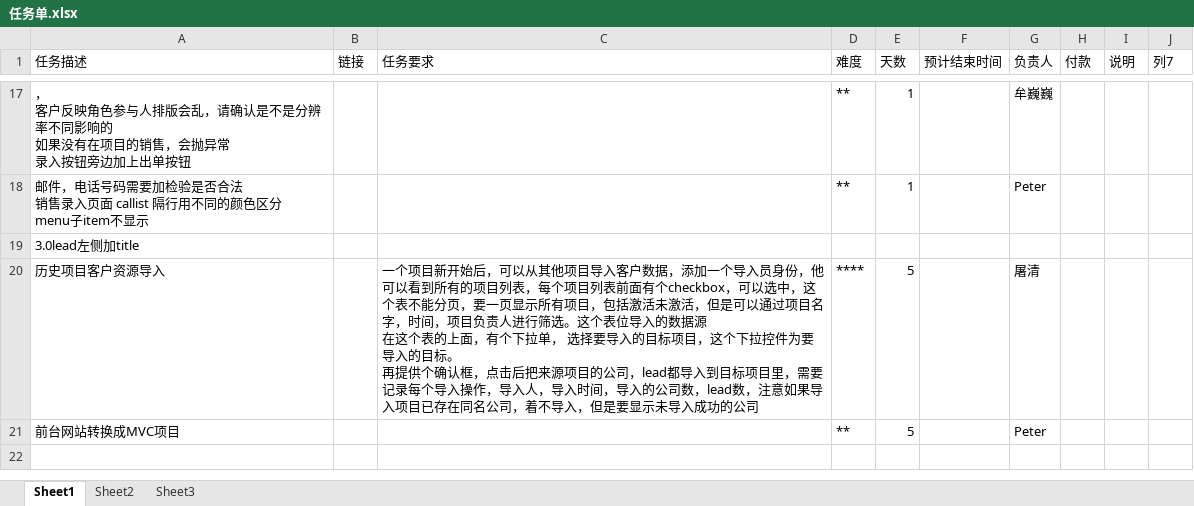
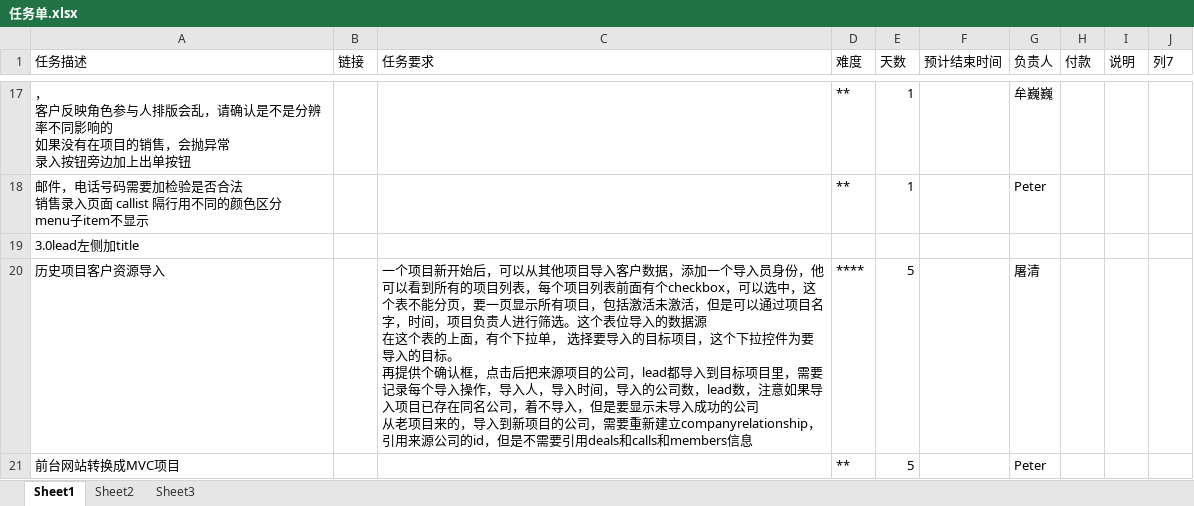
Before and after one commit to andrearustia6/cdmc-sales, an Excel workbook: Tasks/任务单.xlsx, sheet Sheet1, drawn as a sheet; only a part is shown, gaps mark what is left out; values as stored, in another font and other column widths than the file's, no borders; table styles not drawn; ↵ is a line break in a cell; the diff names each change by its address in the sheet, - before the commit and + after, or states it on an @@ line.

```diff
--- a/Tasks/任务单.xlsx (sheet Sheet1)
+++ b/Tasks/任务单.xlsx (sheet Sheet1)
-C20 (任务要求): …功的公司
+C20 (任务要求): …功的公司 ↵ 从老项目来的，导入到新项目的公司，需要重新建立companyrelationship，引用来源公司的id，但是不需要引用deals和calls和members信息
```
